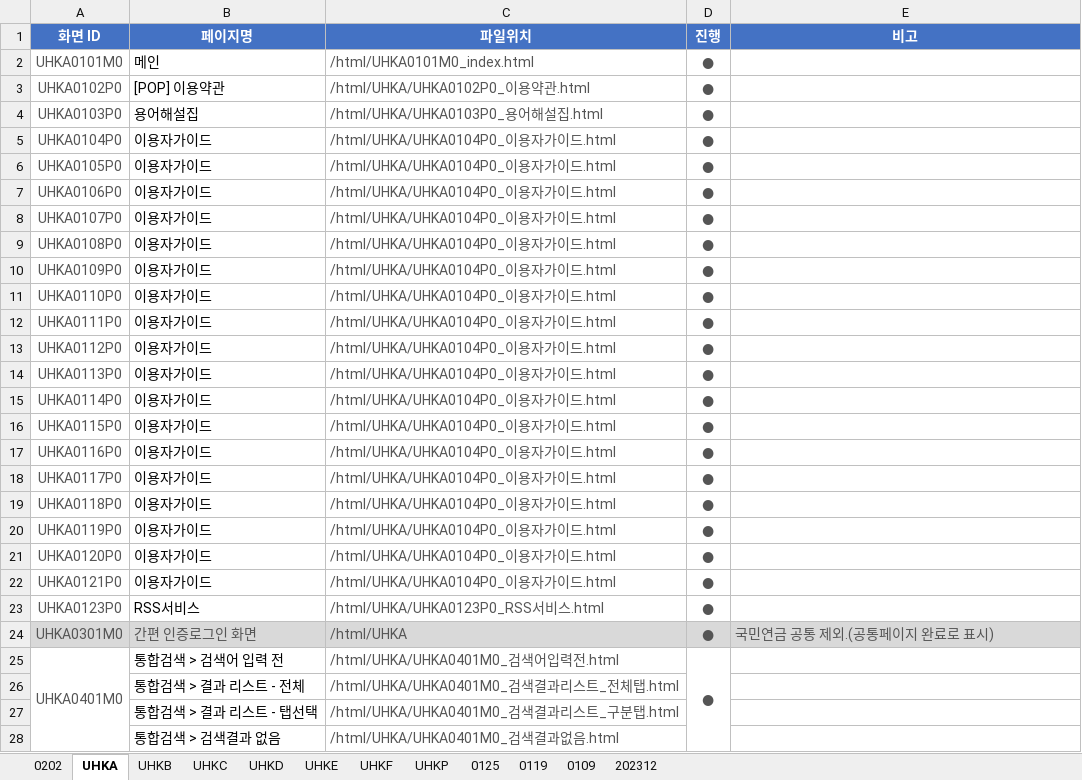
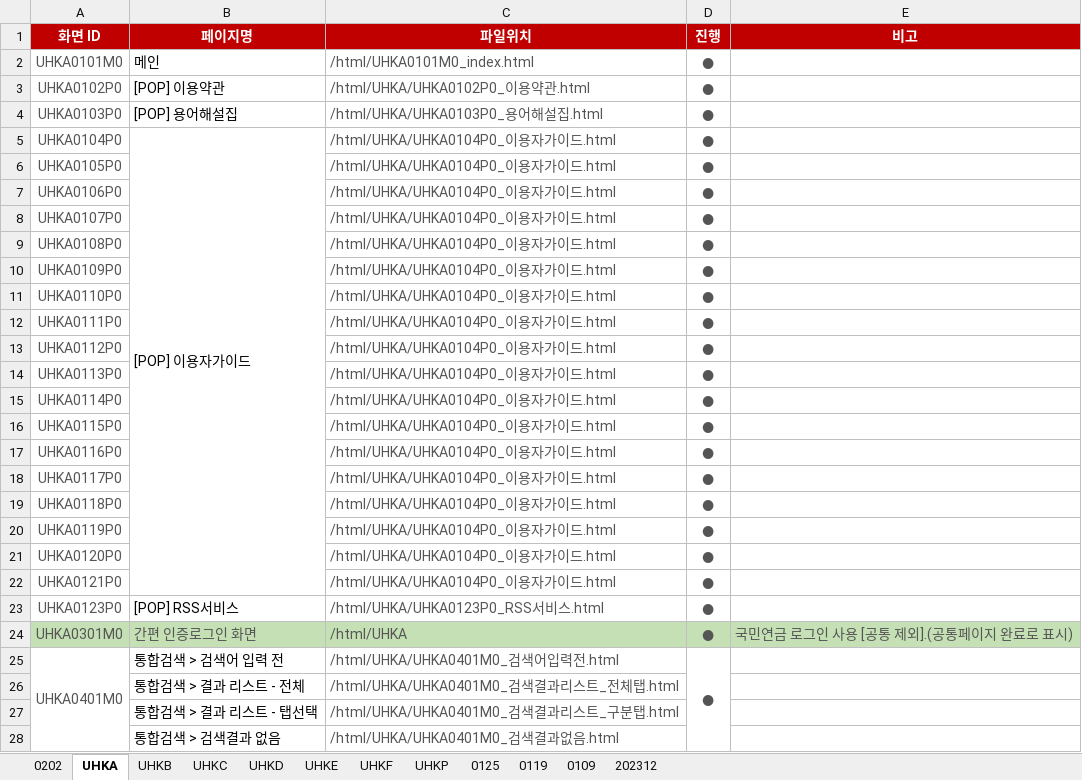
Before and after one commit to filmtree/csa_exportProg, an Excel workbook: WorkList.xlsx, sheet UHKA, drawn as a sheet; values as stored, in another font and other column widths than the file's, no borders; the diff names each change by its address in the sheet, - before the commit and + after, or states it on an @@ line.

```diff
--- a/WorkList.xlsx (sheet UHKA)
+++ b/WorkList.xlsx (sheet UHKA)
-A1:E1 fill: #4472C4
+A1:E1 fill: #C00000
-B4 (페이지명): 용어해설집
+B4 (페이지명): [POP] 용어해설집
-B5 (페이지명): 이용자가이드
+B5 (페이지명): [POP] 이용자가이드
+B5:B22 merged
-B6:B22 (페이지명): 이용자가이드
+B6:B22 (페이지명): (empty)
-B23 (페이지명): RSS서비스
+B23 (페이지명): [POP] RSS서비스
-A24:E24 fill: #D9D9D9
+A24:E24 fill: #C5E0B4
-E24 (비고): 국민연금 공통 제외.(공통페이지 완료로 표시)
+E24 (비고): 국민연금 로그인 사용 [공통 제외].(공통페이지 완료로 표시)
```
Also changed, not shown: sheet UHKC, sheet UHKD, sheet UHKF, sheet UHKB, sheet UHKP, 3 other files.
